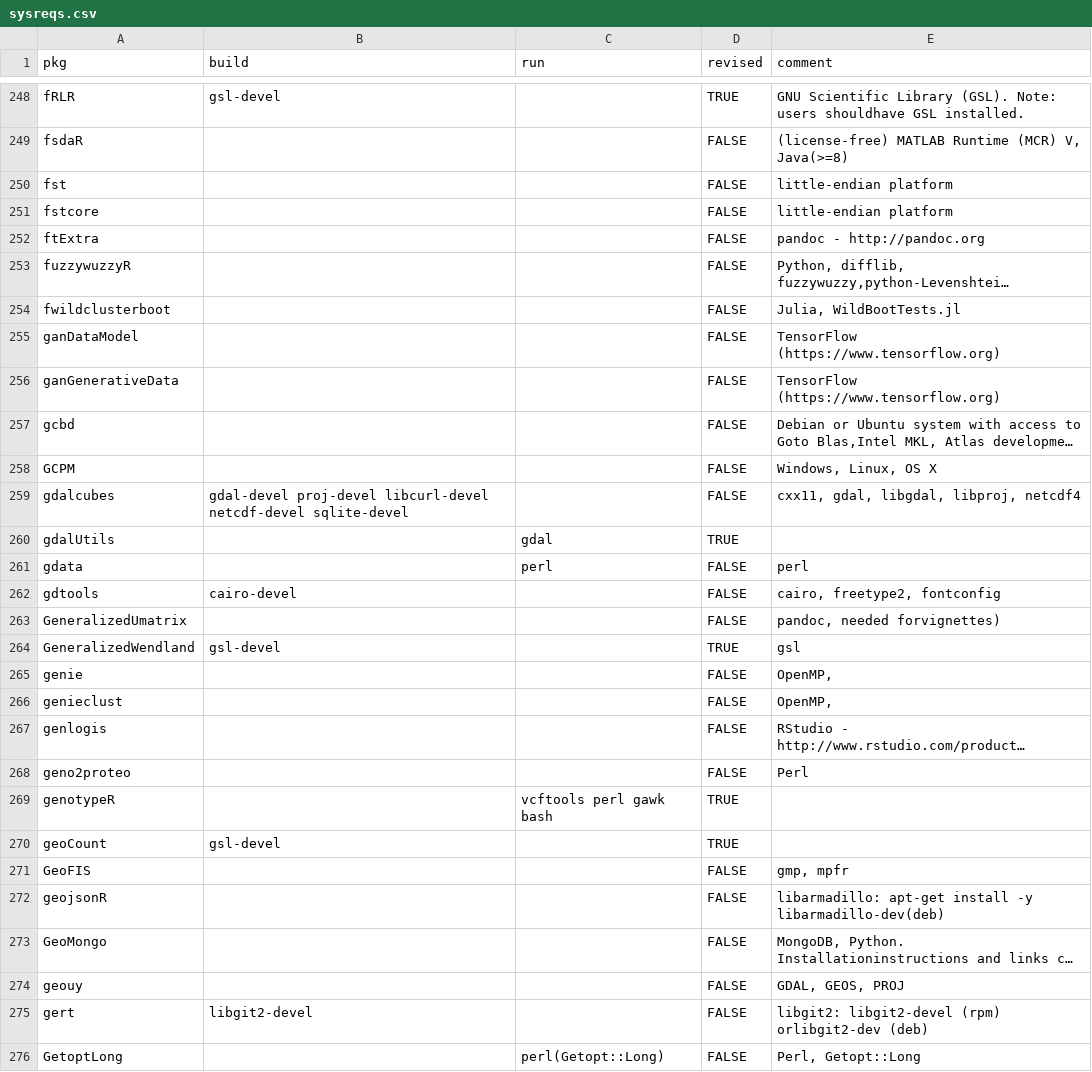
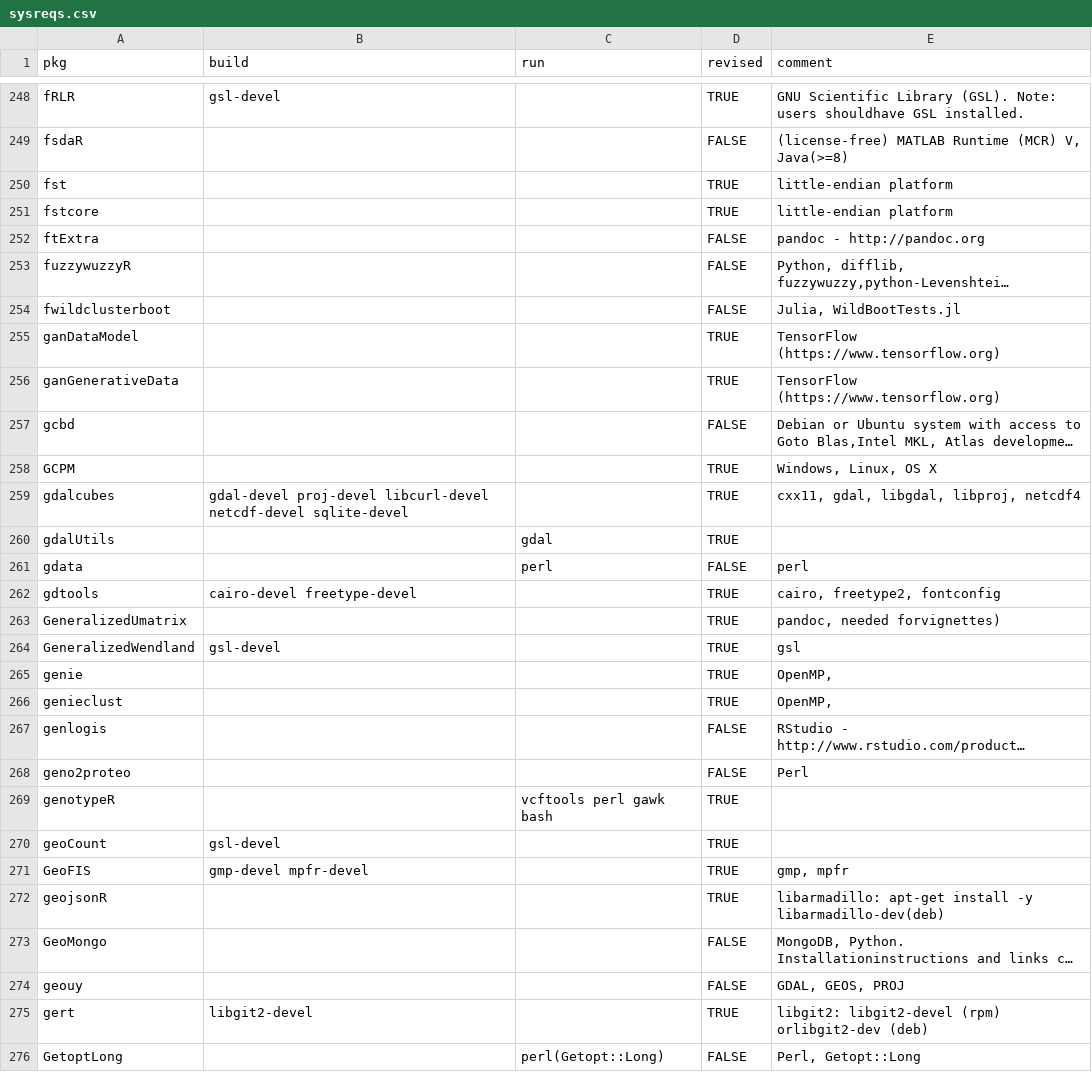
Before and after one commit to cran4linux/cran2copr, a CSV file: sysreqs.csv, drawn as a sheet; only a part is shown, gaps mark what is left out; long unchanged cells end in …; the diff covers the shown part only; the diff names each change by its address in the sheet, - before the commit and + after, or states it on an @@ line.

Commit message:
revise a batch of sysreqs with compilation reqs

```diff
--- a/sysreqs.csv
+++ b/sysreqs.csv
-D250:D251 (revised): FALSE
+D250:D251 (revised): TRUE
-D255:D256 (revised): FALSE
+D255:D256 (revised): TRUE
-D258:D259 (revised): FALSE
+D258:D259 (revised): TRUE
-B262 (build): cairo-devel
+B262 (build): cairo-devel freetype-devel
-D262:D263 (revised): FALSE
+D262:D263 (revised): TRUE
-D265:D266 (revised): FALSE
+D265:D266 (revised): TRUE
-B271 (build): (empty)
+B271 (build): gmp-devel mpfr-devel
-D271:D272 (revised): FALSE
+D271:D272 (revised): TRUE
-D275 (revised): FALSE
+D275 (revised): TRUE
```
Also changed, not shown: 121 edited cells elsewhere in this file.
